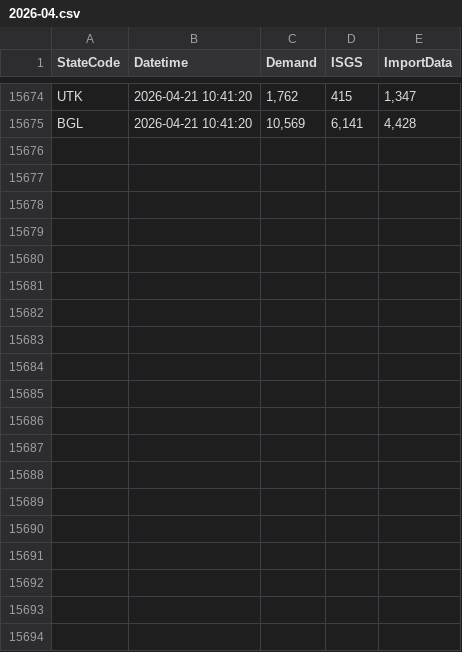
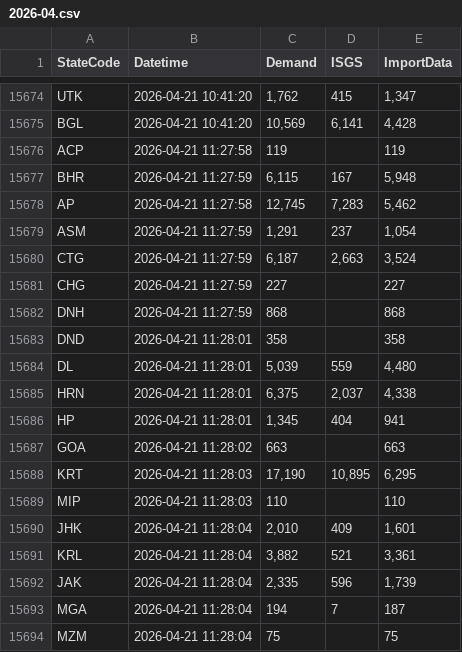
Before and after one commit to vanga/india-power-generation, a CSV file: data/meritindia/current-generation/raw/2026-04.csv, drawn as a sheet; only a part is shown, gaps mark what is left out; the diff covers the shown part only.

```diff
--- a/data/meritindia/current-generation/raw/2026-04.csv
+++ b/data/meritindia/current-generation/raw/2026-04.csv
@@ -15675 +15675,20 @@ UTK,2026-04-21 10:41:20,"1,762",415,"1,347"
 BGL,2026-04-21 10:41:20,"10,569","6,141","4,428"
+ACP,2026-04-21 11:27:58,119,,119
+BHR,2026-04-21 11:27:59,"6,115",167,"5,948"
+AP,2026-04-21 11:27:58,"12,745","7,283","5,462"
+ASM,2026-04-21 11:27:59,"1,291",237,"1,054"
+CTG,2026-04-21 11:27:59,"6,187","2,663","3,524"
+CHG,2026-04-21 11:27:59,227,,227
+DNH,2026-04-21 11:27:59,868,,868
+DND,2026-04-21 11:28:01,358,,358
+DL,2026-04-21 11:28:01,"5,039",559,"4,480"
+HRN,2026-04-21 11:28:01,"6,375","2,037","4,338"
+HP,2026-04-21 11:28:01,"1,345",404,941
+GOA,2026-04-21 11:28:02,663,,663
+KRT,2026-04-21 11:28:03,"17,190","10,895","6,295"
+MIP,2026-04-21 11:28:03,110,,110
+JHK,2026-04-21 11:28:04,"2,010",409,"1,601"
+KRL,2026-04-21 11:28:04,"3,882",521,"3,361"
+JAK,2026-04-21 11:28:04,"2,335",596,"1,739"
+MGA,2026-04-21 11:28:04,194,7,187
+MZM,2026-04-21 11:28:04,75,,75
```
Also changed, not shown: 15 added rows elsewhere in this file.
